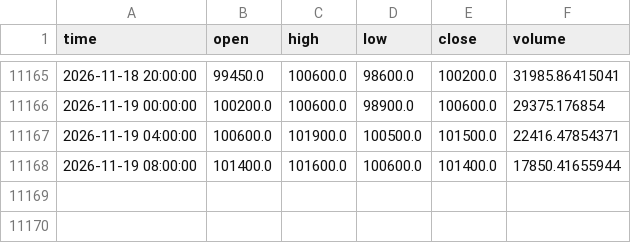
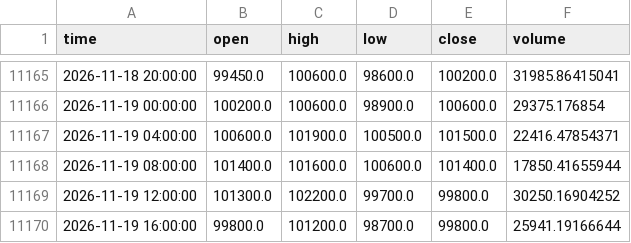
Before and after one commit to koreacoinlee/coin-research-bot, a CSV file: data/KRW-SOL_4h.csv, drawn as a sheet; only a part is shown, gaps mark what is left out.

```diff
--- a/data/KRW-SOL_4h.csv
+++ b/data/KRW-SOL_4h.csv
@@ -11168 +11168,3 @@ time,open,high,low,close,volume
 2026-11-19 08:00:00,101400.0,101600.0,100600.0,101400.0,17850.41655944
+2026-11-19 12:00:00,101300.0,102200.0,99700.0,99800.0,30250.16904252
+2026-11-19 16:00:00,99800.0,101200.0,98700.0,99800.0,25941.19166644
```
Also changed, not shown: data/KRW-XRP_4h.csv, 7 other files.
